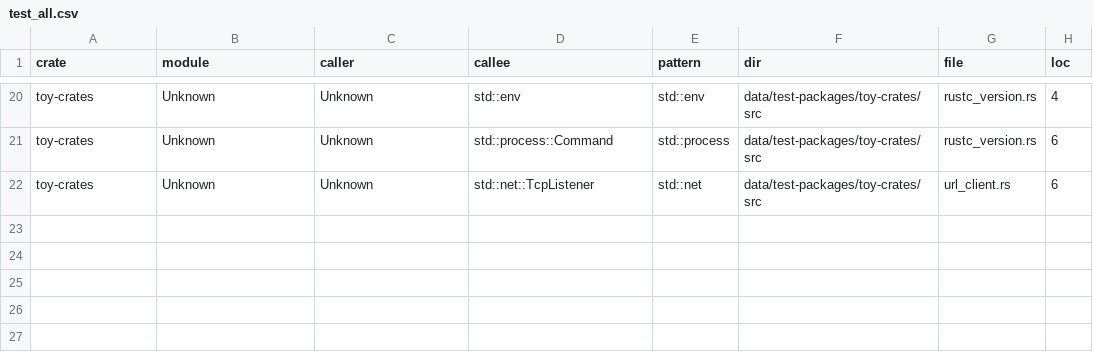
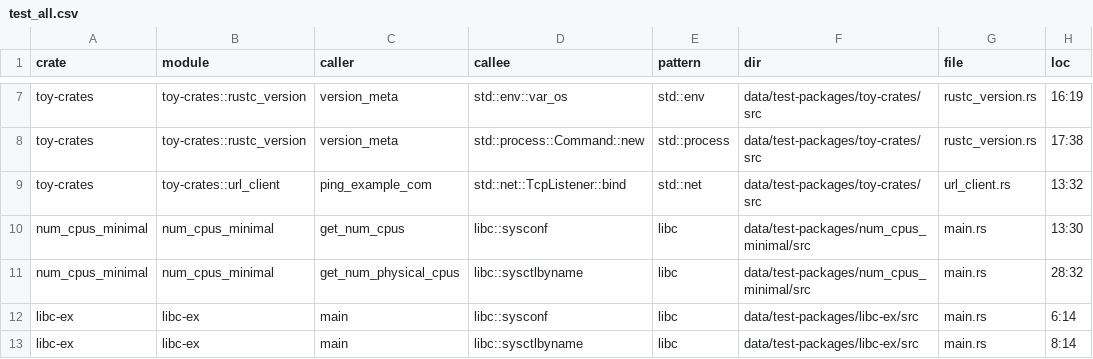
Before and after one commit to PLSysSec/cargo-scan, a CSV file: data/results/test_all.csv, drawn as a sheet; only a part is shown, gaps mark what is left out; addresses are those after the commit; the diff covers the shown part only; the diff names each change by its address in the sheet, - before the commit and + after, or states it on an @@ line.

Commit message:
:file_folder: update test results (to inspect diff)

```diff
--- a/data/results/test_all.csv
+++ b/data/results/test_all.csv
-B7:B8 (module): Unknown
+B7:B8 (module): toy-crates::rustc_version
-C7:C8 (caller): Unknown
+C7:C8 (caller): version_meta
-D7 (callee): std::env
+D7 (callee): std::env::var_os
-H7 (loc): 4
+H7 (loc): 16:19
-D8 (callee): std::process::Command
+D8 (callee): std::process::Command::new
-H8 (loc): 6
+H8 (loc): 17:38
-B9 (module): Unknown
+B9 (module): toy-crates::url_client
-C9 (caller): Unknown
+C9 (caller): ping_example_com
-D9 (callee): std::net::TcpListener
+D9 (callee): std::net::TcpListener::bind
-H9 (loc): 6
+H9 (loc): 13:32
+row 10: num_cpus_minimal | num_cpus_minimal | get_num_cpus | libc::sysconf | libc | data/test-packages/num_cpus_minimal/src | main.rs | 13:30
+row 11: num_cpus_minimal | num_cpus_minimal | get_num_physical_cpus | libc::sysctlbyname | libc | data/test-packages/num_cpus_minimal/src | main.rs | 28:32
+row 12: libc-ex | libc-ex | main | libc::sysconf | libc | data/test-packages/libc-ex/src | main.rs | 6:14
+row 13: libc-ex | libc-ex | main | libc::sysctlbyname | libc | data/test-packages/libc-ex/src | main.rs | 8:14
```
Also changed, not shown: 2 added rows, 15 removed rows and 13 edited cells elsewhere in this file, 1 other file.
